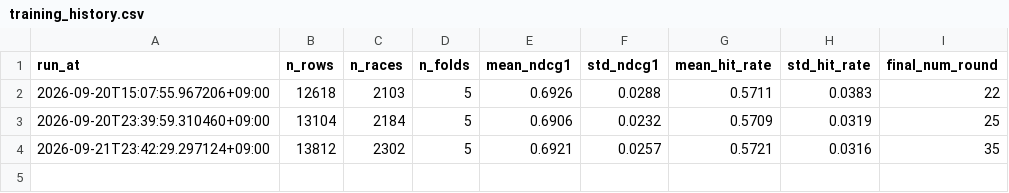
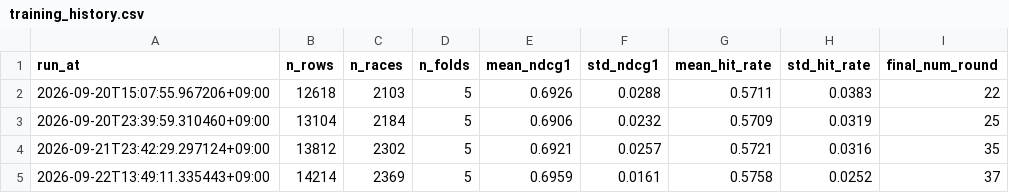
Before and after one commit to junsoku/Boterace, a CSV file: data-collection/training_history.csv, drawn as a sheet.

```diff
--- a/data-collection/training_history.csv
+++ b/data-collection/training_history.csv
@@ -4 +4,2 @@ run_at,n_rows,n_races,n_folds,mean_ndcg1,std_ndcg1,mean_hit_rate,std_hit_rate,fi
 2026-09-21T23:42:29.297124+09:00,13812,2302,5,0.6921,0.0257,0.5721,0.0316,35
+2026-09-22T13:49:11.335443+09:00,14214,2369,5,0.6959,0.0161,0.5758,0.0252,37
```
Also changed, not shown: 1 other file.
